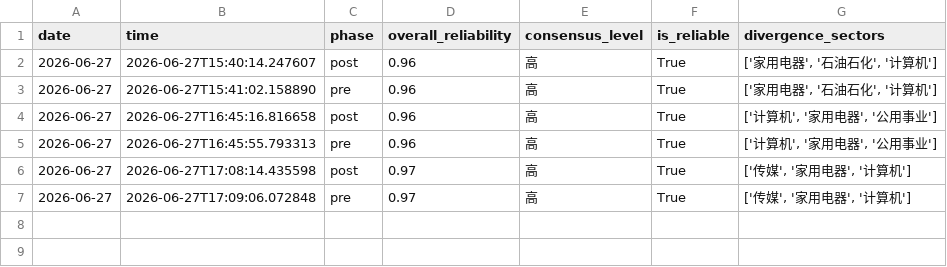
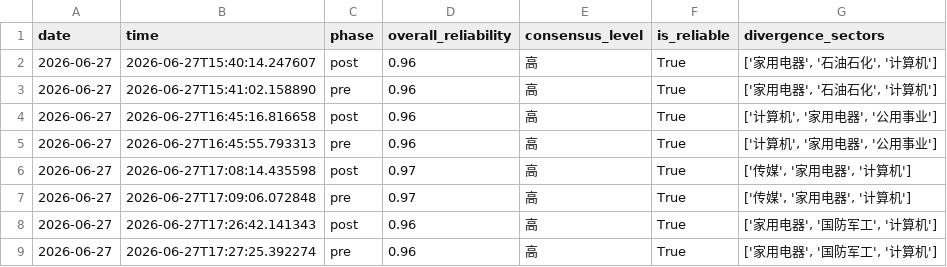
Before and after one commit to 7hfrs9fgn6-ux/v-system-core, a CSV file: memory_data/shadow_history.csv, drawn as a sheet.

```diff
--- a/memory_data/shadow_history.csv
+++ b/memory_data/shadow_history.csv
@@ -7 +7,3 @@ date,time,phase,overall_reliability,consensus_level,is_reliable,divergence_secto
 2026-06-27,2026-06-27T17:09:06.072848,pre,0.97,高,True,"['传媒', '家用电器', '计算机']"
+2026-06-27,2026-06-27T17:26:42.141343,post,0.96,高,True,"['家用电器', '国防军工', '计算机']"
+2026-06-27,2026-06-27T17:27:25.392274,pre,0.96,高,True,"['家用电器', '国防军工', '计算机']"
```
Also changed, not shown: memory_data/signal_history.csv, memory_data/trust_history.csv.
